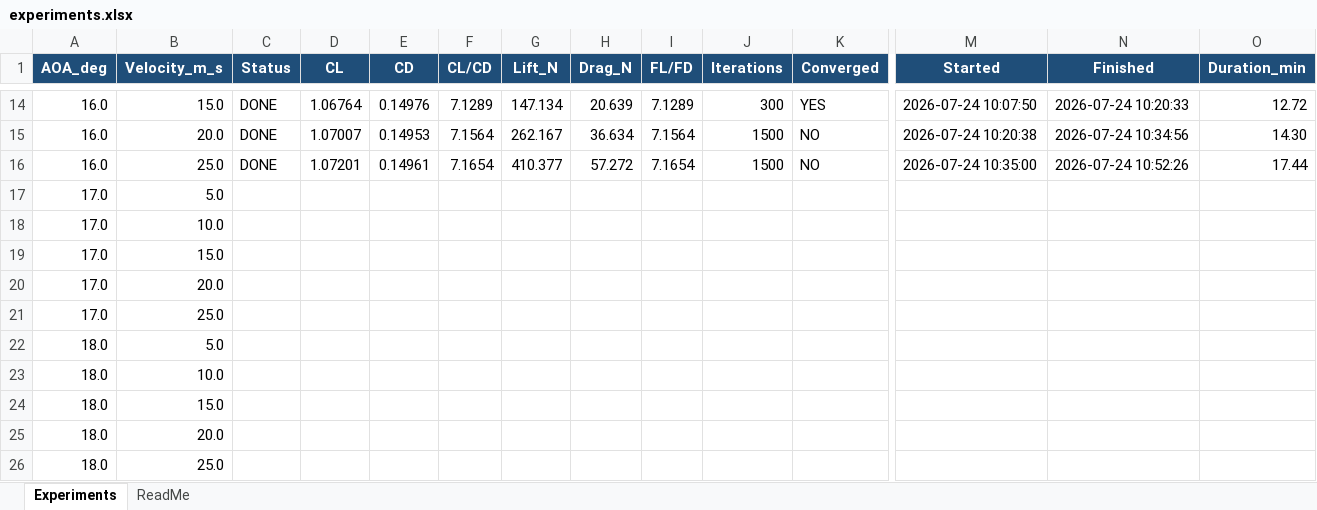
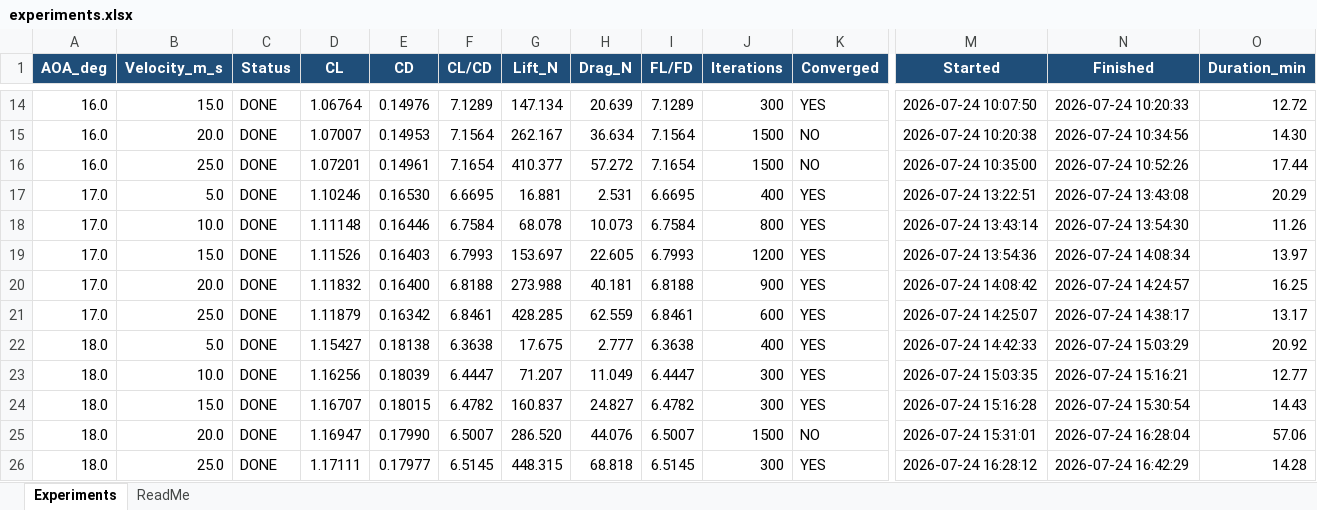
Before and after one commit to indbakasensei/Slipstream, an Excel workbook: experiments.xlsx, sheet Experiments, drawn as a sheet; only a part is shown, gaps mark what is left out; values as stored, in another font and other column widths than the file's, no borders; removed rows and columns are numbered as before the commit, all else as after; rows hold the shown columns only; the diff names each change by its address in the sheet, - before the commit and + after, or states it on an @@ line.

```diff
--- a/experiments.xlsx (sheet Experiments)
+++ b/experiments.xlsx (sheet Experiments)
-row 17: 17.0 | 5.0
-row 18: 17.0 | 10.0
-row 19: 17.0 | 15.0
-row 20: 17.0 | 20.0
-row 21: 17.0 | 25.0
-row 22: 18.0 | 5.0
-row 23: 18.0 | 10.0
-row 24: 18.0 | 15.0
-row 25: 18.0 | 20.0
-row 26: 18.0 | 25.0
+row 17: 17.0 | 5.0 | DONE | 1.10246 | 0.16530 | 6.6695 | 16.881 | 2.531 | 6.6695 | 400 | YES | 2026-07-24 13:22:51 | 2026-07-24 13:43:08 | 20.29
+row 18: 17.0 | 10.0 | DONE | 1.11148 | 0.16446 | 6.7584 | 68.078 | 10.073 | 6.7584 | 800 | YES | 2026-07-24 13:43:14 | 2026-07-24 13:54:30 | 11.26
+row 19: 17.0 | 15.0 | DONE | 1.11526 | 0.16403 | 6.7993 | 153.697 | 22.605 | 6.7993 | 1200 | YES | 2026-07-24 13:54:36 | 2026-07-24 14:08:34 | 13.97
+row 20: 17.0 | 20.0 | DONE | 1.11832 | 0.16400 | 6.8188 | 273.988 | 40.181 | 6.8188 | 900 | YES | 2026-07-24 14:08:42 | 2026-07-24 14:24:57 | 16.25
+row 21: 17.0 | 25.0 | DONE | 1.11879 | 0.16342 | 6.8461 | 428.285 | 62.559 | 6.8461 | 600 | YES | 2026-07-24 14:25:07 | 2026-07-24 14:38:17 | 13.17
+row 22: 18.0 | 5.0 | DONE | 1.15427 | 0.18138 | 6.3638 | 17.675 | 2.777 | 6.3638 | 400 | YES | 2026-07-24 14:42:33 | 2026-07-24 15:03:29 | 20.92
+row 23: 18.0 | 10.0 | DONE | 1.16256 | 0.18039 | 6.4447 | 71.207 | 11.049 | 6.4447 | 300 | YES | 2026-07-24 15:03:35 | 2026-07-24 15:16:21 | 12.77
+row 24: 18.0 | 15.0 | DONE | 1.16707 | 0.18015 | 6.4782 | 160.837 | 24.827 | 6.4782 | 300 | YES | 2026-07-24 15:16:28 | 2026-07-24 15:30:54 | 14.43
+row 25: 18.0 | 20.0 | DONE | 1.16947 | 0.17990 | 6.5007 | 286.520 | 44.076 | 6.5007 | 1500 | NO | 2026-07-24 15:31:01 | 2026-07-24 16:28:04 | 57.06
+row 26: 18.0 | 25.0 | DONE | 1.17111 | 0.17977 | 6.5145 | 448.315 | 68.818 | 6.5145 | 300 | YES | 2026-07-24 16:28:12 | 2026-07-24 16:42:29 | 14.28
```
Also changed, not shown: 19 other files.
